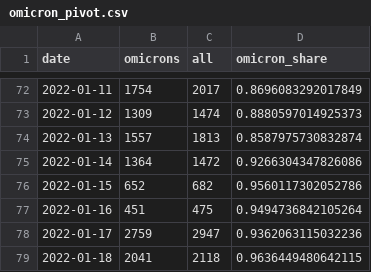
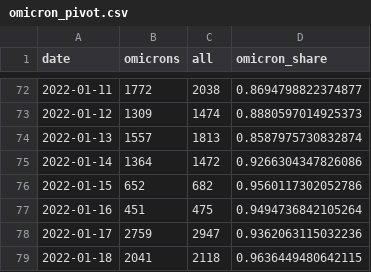
Before and after one commit to maxwimmer/omikron, a CSV file: plots/omicron_pivot.csv, drawn as a sheet; only a part is shown, gaps mark what is left out; the diff covers the shown part only.

```diff
--- a/plots/omicron_pivot.csv
+++ b/plots/omicron_pivot.csv
@@ -72,2 +72,2 @@ date,omicrons,all,omicron_share
-2022-01-11,1754,2017,0.8696083292017849
+2022-01-11,1772,2038,0.8694798822374877
 2022-01-12,1309,1474,0.8880597014925373
```
Also changed, not shown: 2 added rows and 122 edited cells elsewhere in this file, 2 other files.
